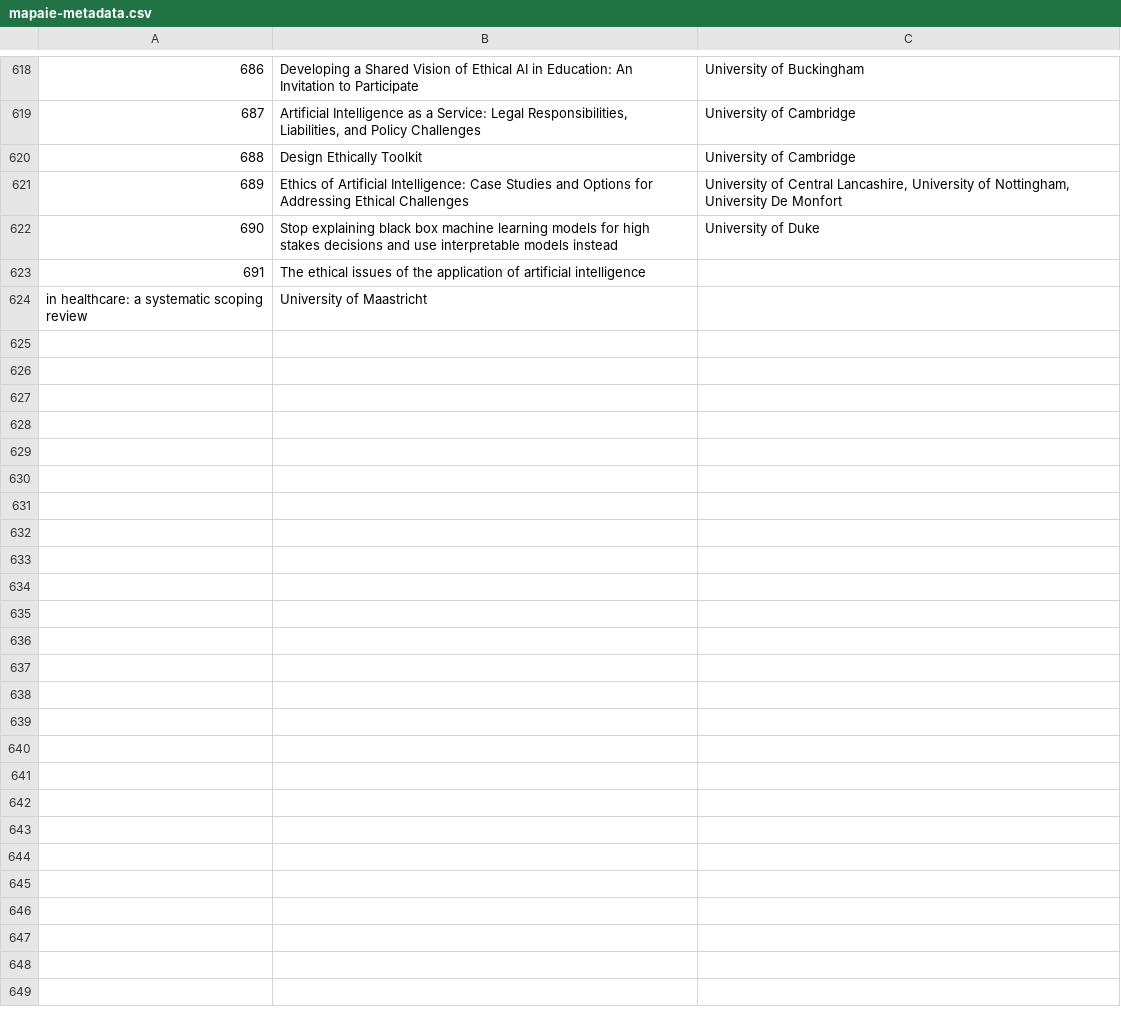
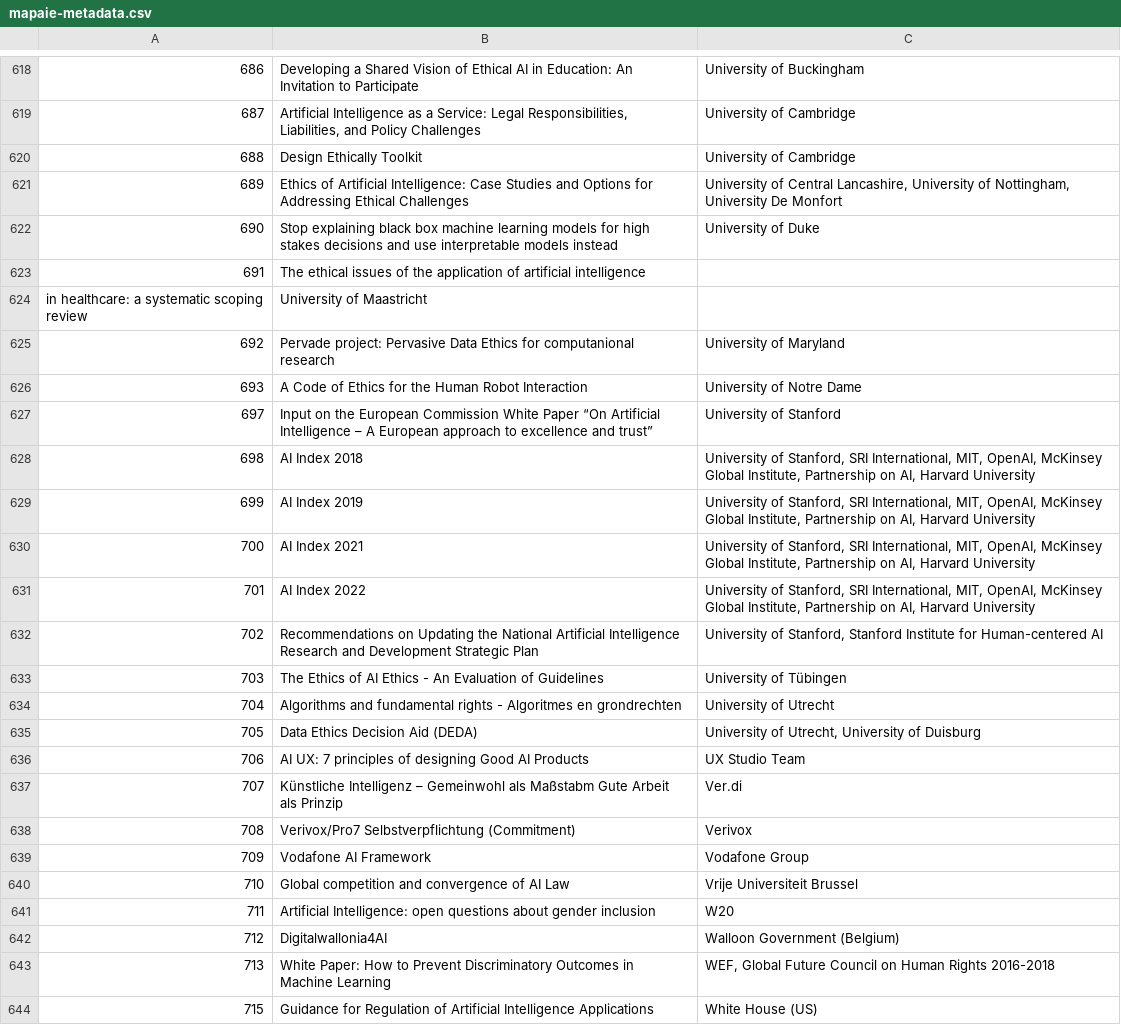
Before and after one commit to alexandreRocchiHenry/projet_NLP, a CSV file: start_point/mapaie-metadata.csv, drawn as a sheet; only a part is shown, gaps mark what is left out; the diff covers the shown part only.

Commit message:
modif data

```diff
--- a/start_point/mapaie-metadata.csv
+++ b/start_point/mapaie-metadata.csv
@@ -624 +624,21 @@
  in healthcare: a systematic scoping review|University of Maastricht
+692|Pervade project: Pervasive Data Ethics for computanional research|University of Maryland
+693|A Code of Ethics for the Human Robot Interaction|University of Notre Dame
+697|Input on the European Commission White Paper “On Artificial Intelligence – A European approach to excellence and trust”|University of Stanford
+698|AI Index 2018|University of Stanford, SRI International, MIT, OpenAI, McKinsey Global Institute, Partnership on AI, Harvard University
+699|AI Index 2019|University of Stanford, SRI International, MIT, OpenAI, McKinsey Global Institute, Partnership on AI, Harvard University
+700|AI Index 2021|University of Stanford, SRI International, MIT, OpenAI, McKinsey Global Institute, Partnership on AI, Harvard University
+701|AI Index 2022|University of Stanford, SRI International, MIT, OpenAI, McKinsey Global Institute, Partnership on AI, Harvard University
+702|Recommendations on Updating the National Artificial Intelligence Research and Development Strategic Plan|University of Stanford, Stanford Institute for Human-centered AI
+703|The Ethics of AI Ethics - An Evaluation of Guidelines|University of Tübingen
+704|Algorithms and fundamental rights - Algoritmes en grondrechten|University of Utrecht
+705|Data Ethics Decision Aid (DEDA)|University of Utrecht, University of Duisburg
+706|AI UX: 7 principles of designing Good AI Products|UX Studio Team
+707|Künstliche Intelligenz – Gemeinwohl als Maßstabm Gute Arbeit als Prinzip|Ver.di
+708|Verivox/Pro7 Selbstverpflichtung (Commitment)|Verivox
+709|Vodafone AI Framework|Vodafone Group
+710|Global competition and convergence of AI Law|Vrije Universiteit Brussel
+711|Artificial Intelligence: open questions about gender inclusion|W20
+712|Digitalwallonia4AI|Walloon Government (Belgium)
+713|White Paper: How to Prevent Discriminatory Outcomes in Machine Learning|WEF, Global Future Council on Human Rights 2016-2018
+715|Guidance for Regulation of Artificial Intelligence Applications|White House (US)
```
Also changed, not shown: 13 added rows elsewhere in this file, 2 other files.
